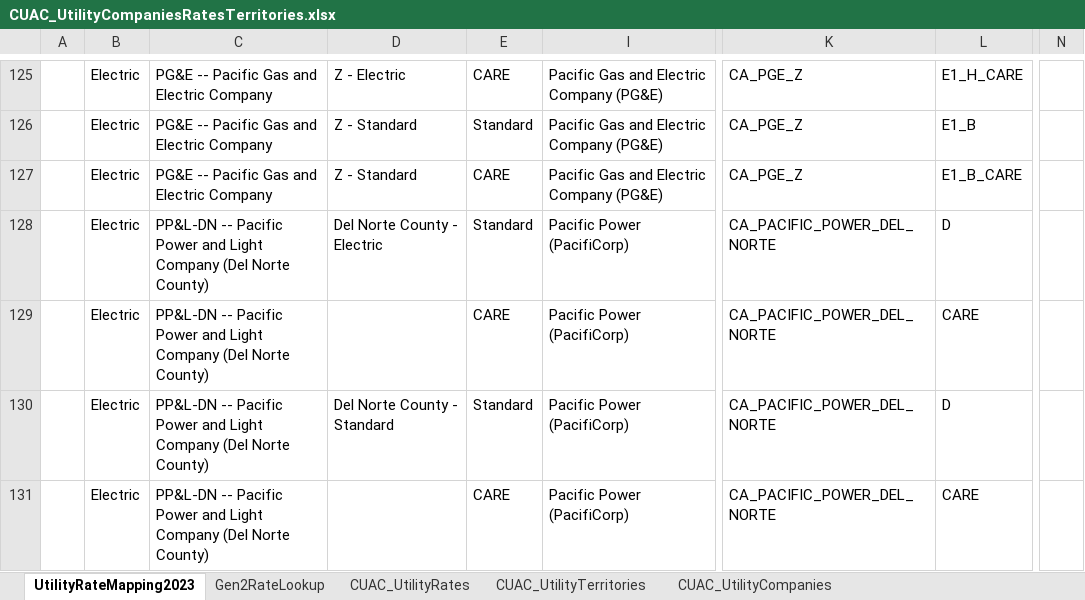
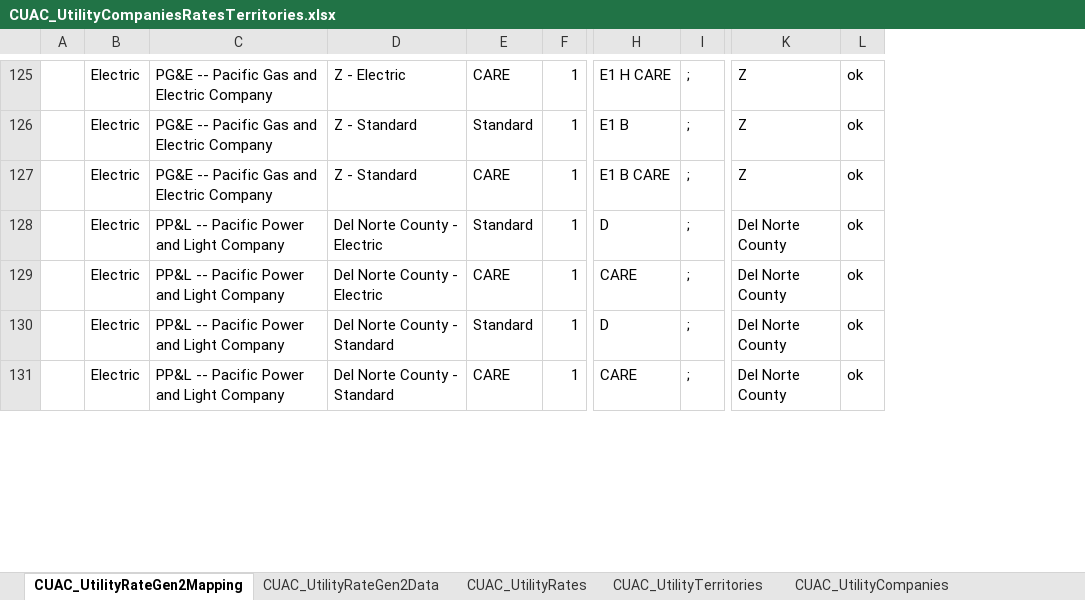
Before and after one commit to california-energy-commission/CBECC, an Excel workbook: Documentation/T24N/CUAC_UtilityCompaniesRatesTerritories.xlsx, sheet CUAC_UtilityRateGen2Mapping, drawn as a sheet; only a part is shown, gaps mark what is left out; values as stored, in another font and other column widths than the file's, no cell formats; removed rows and columns are numbered as before the commit, all else as after; the diff covers the shown part only; the diff names each change by its address in the sheet, - before the commit and + after, or states it on an @@ line.

Commit message:
SVN (com) commit #8280 by scriswellwsf       CBECC 2022/25 (1308) executables and ruleset source replacing old CUAC utility rate database w/ mechanism to download updated rates off web server @ runtime

```diff
--- a/Documentation/T24N/CUAC_UtilityCompaniesRatesTerritories.xlsx (sheet CUAC_UtilityRateGen2Mapping)
+++ b/Documentation/T24N/CUAC_UtilityCompaniesRatesTerritories.xlsx (sheet CUAC_UtilityRateGen2Mapping)
-sheet tab: UtilityRateMapping2023
+sheet tab: CUAC_UtilityRateGen2Mapping
-sheet tab: Gen2RateLookup
+sheet tab: CUAC_UtilityRateGen2Data
-column I, rows 125-131: Pacific Gas and Electric Company (PG&E) | Pacific Gas and Electric Company (PG&E) | Pacific Gas and Electric Company (PG&E) | Pacific Power (PacifiCorp) | Pacific Power (PacifiCorp) | Pacific Power (PacifiCorp) | Pacific Power (PacifiCorp)
@@ column F unhidden, rows 125-131: all 1 @@
-column K, rows 125-131: CA_PGE_Z | CA_PGE_Z | CA_PGE_Z | CA_PACIFIC_POWER_DEL_NORTE | CA_PACIFIC_POWER_DEL_NORTE | CA_PACIFIC_POWER_DEL_NORTE | CA_PACIFIC_POWER_DEL_NORTE
-column L, rows 125-131: E1_H_CARE | E1_B | E1_B_CARE | D | CARE | D | CARE
@@ column H unhidden, rows 125-131: E1 H CARE | E1 B | E1 B CARE | D | CARE | D | CARE @@
+column I, rows 125-131: all ;
-column N, empty
+column K, rows 125-131: Z | Z | Z | Del Norte County | Del Norte County | Del Norte County | Del Norte County
+column L, rows 125-131: all ok
-C128:C131: PP&L-DN -- Pacific Power and Light Company (Del Norte County)
+C128:C131: PP&L -- Pacific Power and Light Company
-D129: (empty)
+D129: Del Norte County - Electric
-D131: (empty)
+D131: Del Norte County - Standard
```
Also changed, not shown: 4 removed rows and 67 edited cells elsewhere in this sheet, sheet CUAC_UtilityRateGen2Data, cell formats, formulas that keep their value, hidden cells, 20 other files.
